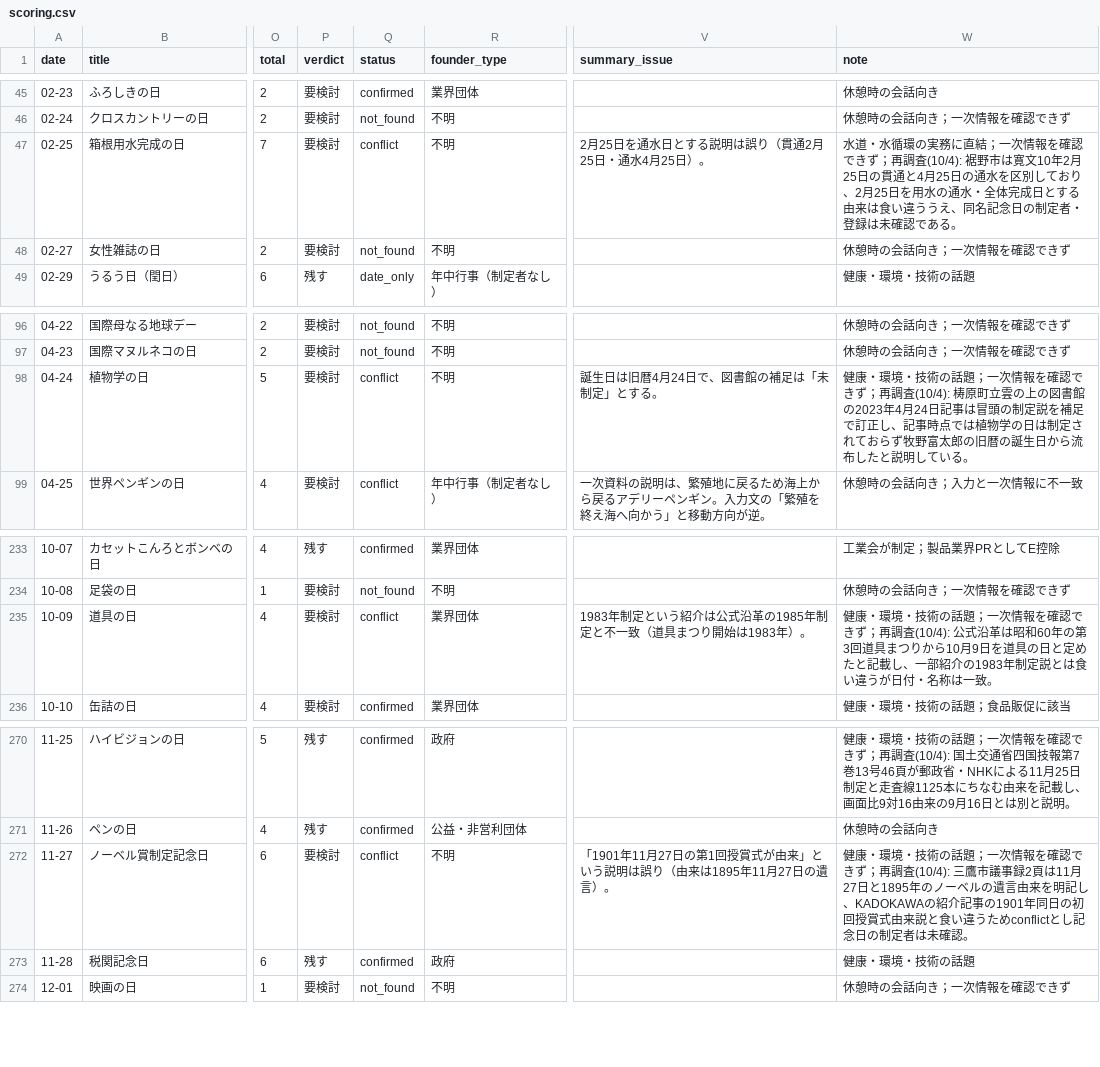
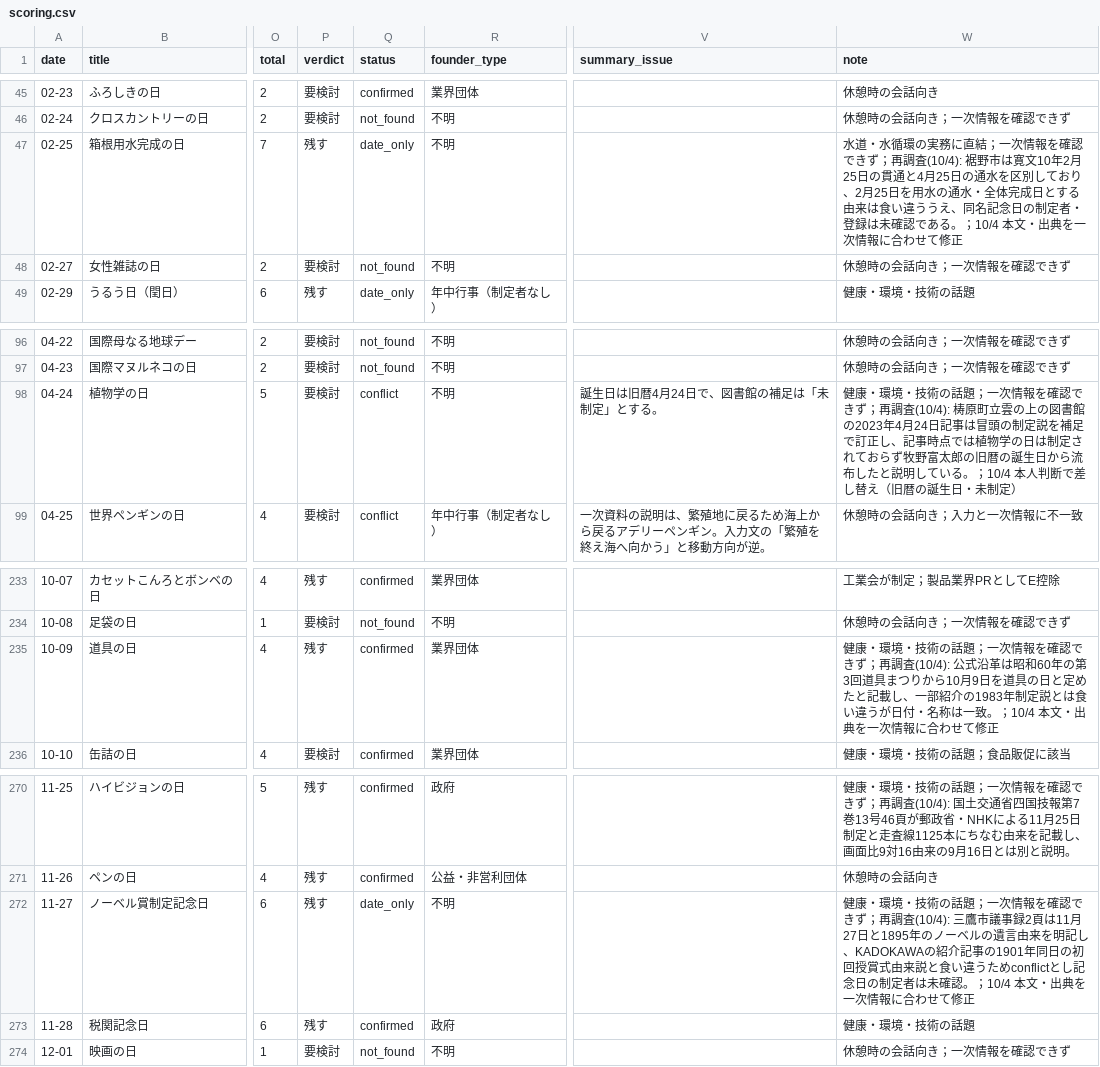
Before and after one commit to tngmshr/daily365-wallpaper, a CSV file: docs/scoring.csv, drawn as a sheet; only a part is shown, gaps mark what is left out; the diff names each change by its address in the sheet, - before the commit and + after, or states it on an @@ line.

```diff
--- a/docs/scoring.csv
+++ b/docs/scoring.csv
-P47 (verdict): 要検討
+P47 (verdict): 残す
-Q47 (status): conflict
+Q47 (status): date_only
-V47 (summary_issue): 2月25日を通水日とする説明は誤り（貫通2月25日・通水4月25日）。
+V47 (summary_issue): (empty)
-W47 (note): …である。
+W47 (note): …である。；10/4 本文・出典を一次情報に合わせて修正
-W98 (note): …ている。
+W98 (note): …ている。；10/4 本人判断で差し替え（旧暦の誕生日・未制定）
-P235 (verdict): 要検討
+P235 (verdict): 残す
-Q235 (status): conflict
+Q235 (status): confirmed
-V235 (summary_issue): 1983年制定という紹介は公式沿革の1985年制定と不一致（道具まつり開始は1983年）。
+V235 (summary_issue): (empty)
-W235 (note): …は一致。
+W235 (note): …は一致。；10/4 本文・出典を一次情報に合わせて修正
-P272 (verdict): 要検討
+P272 (verdict): 残す
-Q272 (status): conflict
+Q272 (status): date_only
-V272 (summary_issue): 「1901年11月27日の第1回授賞式が由来」という説明は誤り（由来は1895年11月27日の遺言）。
+V272 (summary_issue): (empty)
-W272 (note): …未確認。
+W272 (note): …未確認。；10/4 本文・出典を一次情報に合わせて修正
```
Also changed, not shown: 3 other files.
